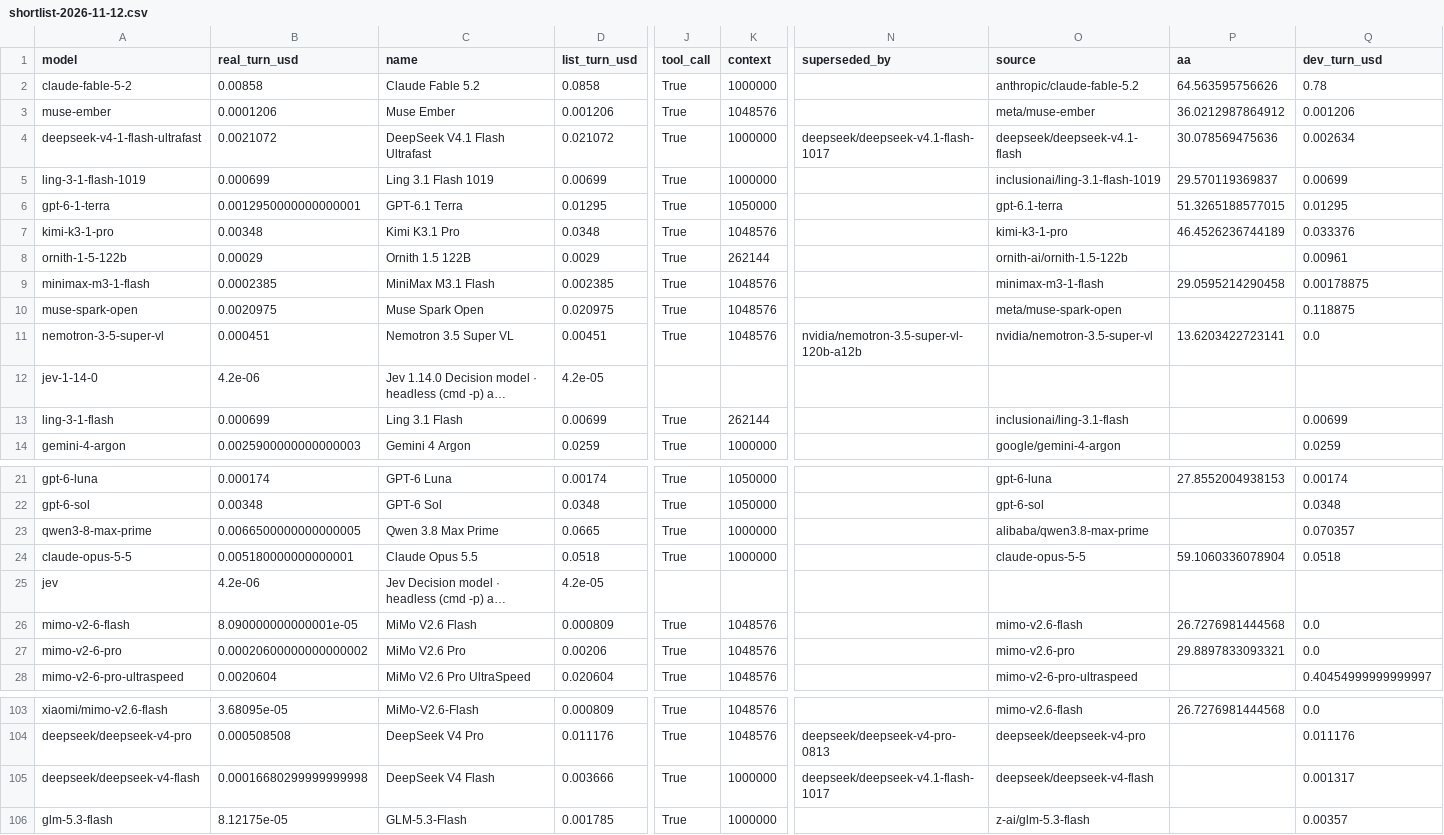
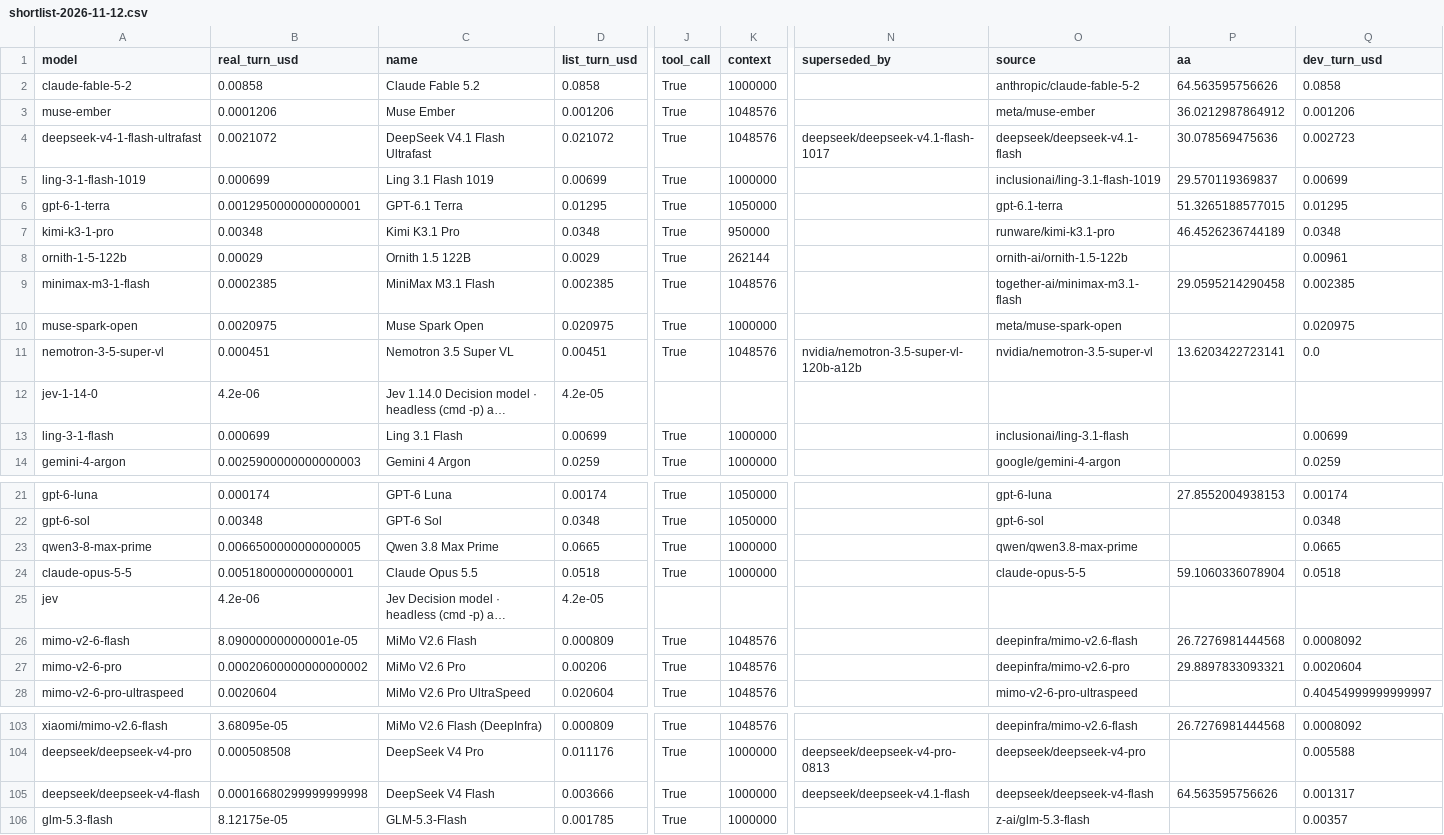
Before and after one commit to jacano/dsh-config, a CSV file: bench/shortlist-2026-11-12.csv, drawn as a sheet; only a part is shown, gaps mark what is left out; long unchanged cells end in …; the diff covers the shown part only; the diff names each change by its address in the sheet, - before the commit and + after, or states it on an @@ line.

```diff
--- a/bench/shortlist-2026-11-12.csv
+++ b/bench/shortlist-2026-11-12.csv
-O2 (source): anthropic/claude-fable-5.2
+O2 (source): anthropic/claude-fable-5-2
-Q2 (dev_turn_usd): 0.78
+Q2 (dev_turn_usd): 0.0858
-K4 (context): 1000000
+K4 (context): 1048576
-Q4 (dev_turn_usd): 0.002634
+Q4 (dev_turn_usd): 0.002723
-K7 (context): 1048576
+K7 (context): 950000
-O7 (source): kimi-k3-1-pro
+O7 (source): runware/kimi-k3.1-pro
-Q7 (dev_turn_usd): 0.033376
+Q7 (dev_turn_usd): 0.0348
-O9 (source): minimax-m3-1-flash
+O9 (source): together-ai/minimax-m3.1-flash
-Q9 (dev_turn_usd): 0.00178875
+Q9 (dev_turn_usd): 0.002385
-K10 (context): 1048576
+K10 (context): 1000000
-Q10 (dev_turn_usd): 0.118875
+Q10 (dev_turn_usd): 0.020975
-K13 (context): 262144
+K13 (context): 1000000
-O23 (source): alibaba/qwen3.8-max-prime
+O23 (source): qwen/qwen3.8-max-prime
-Q23 (dev_turn_usd): 0.070357
+Q23 (dev_turn_usd): 0.0665
-O26 (source): mimo-v2.6-flash
+O26 (source): deepinfra/mimo-v2.6-flash
-Q26 (dev_turn_usd): 0.0
+Q26 (dev_turn_usd): 0.0008092
-O27 (source): mimo-v2.6-pro
+O27 (source): deepinfra/mimo-v2.6-pro
-Q27 (dev_turn_usd): 0.0
+Q27 (dev_turn_usd): 0.0020604
-C103 (name): MiMo-V2.6-Flash
+C103 (name): MiMo V2.6 Flash (DeepInfra)
-O103 (source): mimo-v2.6-flash
+O103 (source): deepinfra/mimo-v2.6-flash
-Q103 (dev_turn_usd): 0.0
+Q103 (dev_turn_usd): 0.0008092
-K104 (context): 1048576
+K104 (context): 1000000
-Q104 (dev_turn_usd): 0.011176
+Q104 (dev_turn_usd): 0.005588
-N105 (superseded_by): deepseek/deepseek-v4.1-flash-1017
+N105 (superseded_by): deepseek/deepseek-v4.1-flash
-P105 (aa): (empty)
+P105 (aa): 64.563595756626
```
Also changed, not shown: 44 edited cells elsewhere in this file, 2 other files.
